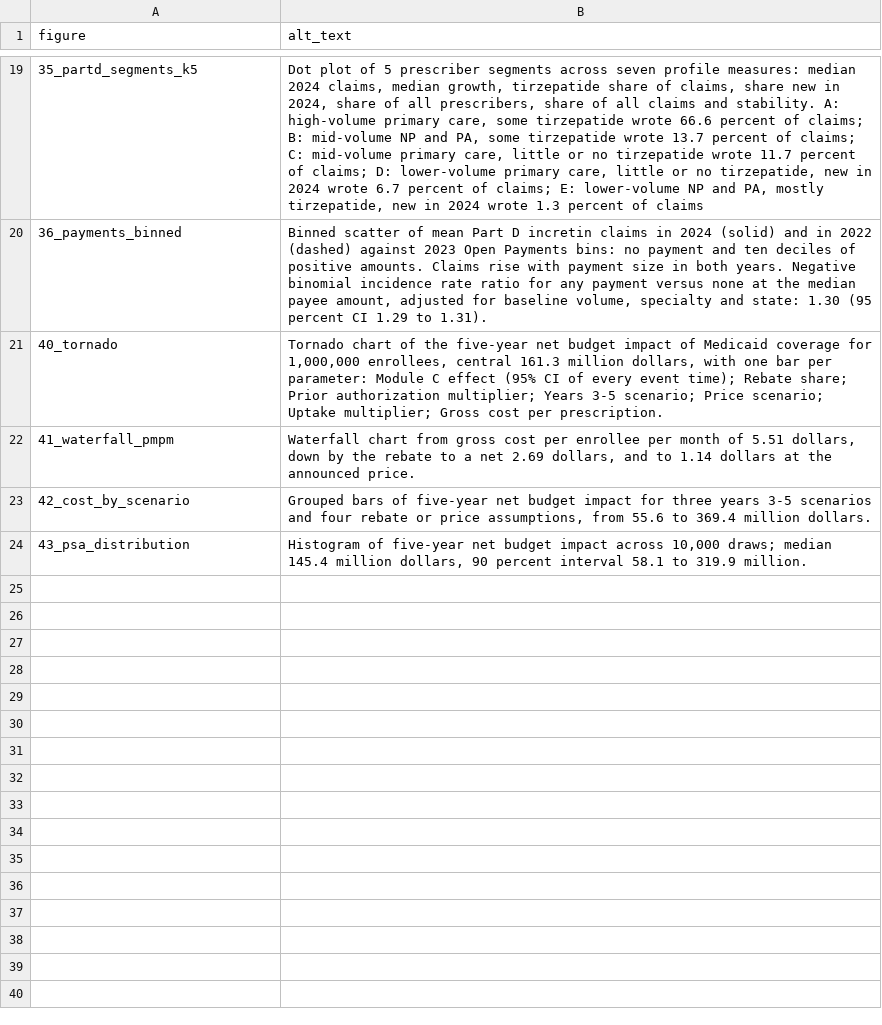
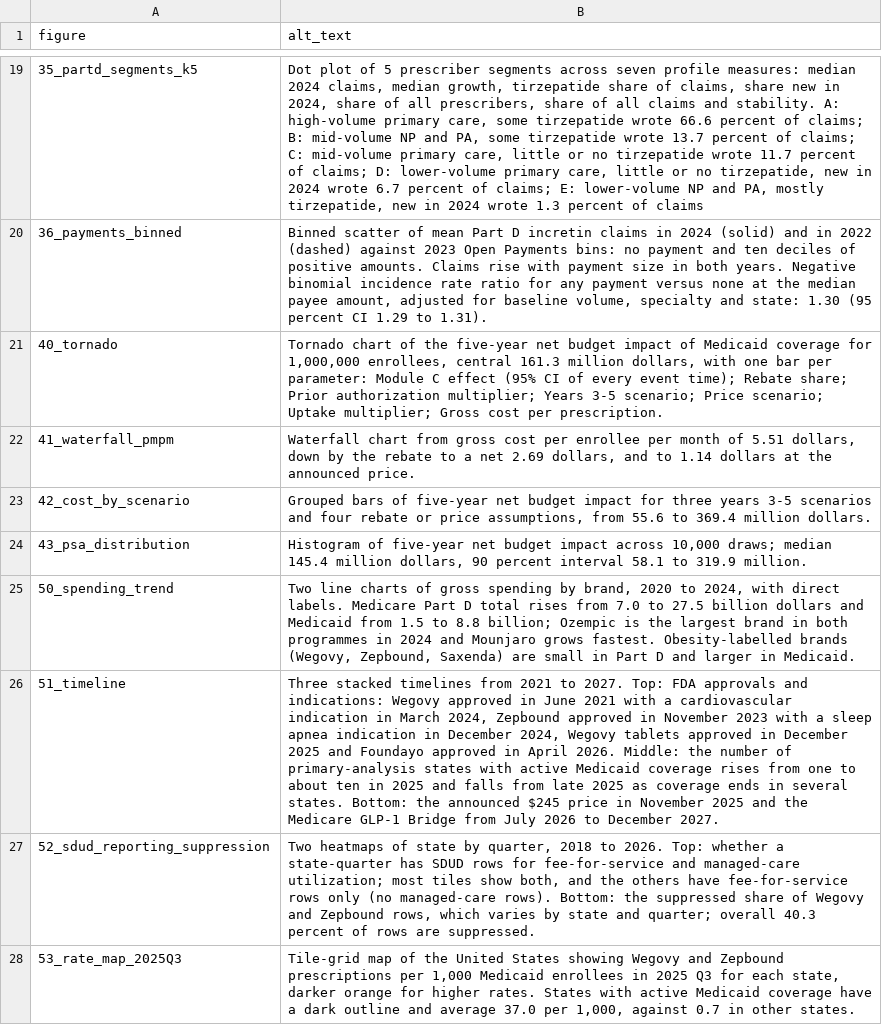
Before and after one commit to erickyegon/incretin-access-value, a CSV file: analysis/outputs/figures/alt_text.csv, drawn as a sheet; only a part is shown, gaps mark what is left out; the diff names each change by its address in the sheet, - before the commit and + after, or states it on an @@ line.

```diff
--- a/analysis/outputs/figures/alt_text.csv
+++ b/analysis/outputs/figures/alt_text.csv
+row 25: 50_spending_trend | Two line charts of gross spending by brand, 2020 to 2024, with direct labels. Medicare Part D total rises from 7.0 to 27.5 billion dollars and Medicaid from 1.5 to 8.8 billion; Ozempic is the largest brand in both programmes in 2024 and Mounjaro grows fastest. Obesity-labelled brands (Wegovy, Zepbound, Saxenda) are small in Part D and larger in Medicaid.
+row 26: 51_timeline | Three stacked timelines from 2021 to 2027. Top: FDA approvals and indications: Wegovy approved in June 2021 with a cardiovascular indication in March 2024, Zepbound approved in November 2023 with a sleep apnea indication in December 2024, Wegovy tablets approved in December 2025 and Foundayo approved in April 2026. Middle: the number of primary-analysis states with active Medicaid coverage rises from one to about ten in 2025 and falls from late 2025 as coverage ends in several states. Bottom: the announced $245 price in November 2025 and the Medicare GLP-1 Bridge from July 2026 to December 2027.
+row 27: 52_sdud_reporting_suppression | Two heatmaps of state by quarter, 2018 to 2026. Top: whether a state-quarter has SDUD rows for fee-for-service and managed-care utilization; most tiles show both, and the others have fee-for-service rows only (no managed-care rows). Bottom: the suppressed share of Wegovy and Zepbound rows, which varies by state and quarter; overall 40.3 percent of rows are suppressed.
+row 28: 53_rate_map_2025Q3 | Tile-grid map of the United States showing Wegovy and Zepbound prescriptions per 1,000 Medicaid enrollees in 2025 Q3 for each state, darker orange for higher rates. States with active Medicaid coverage have a dark outline and average 37.0 per 1,000, against 0.7 in other states.
```
Also changed, not shown: 29 other files.
